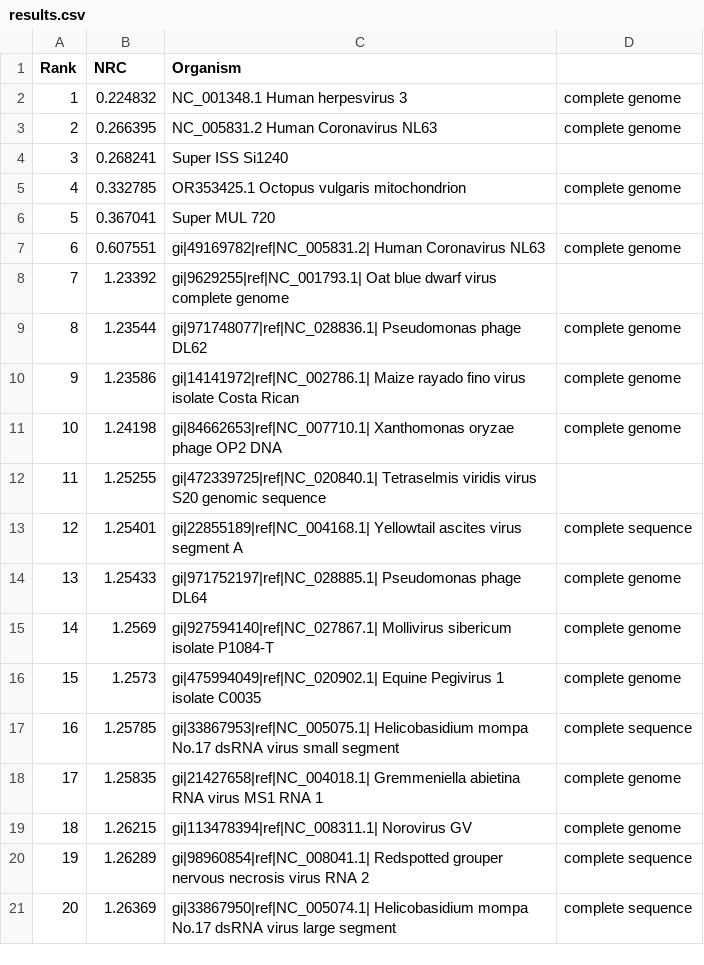
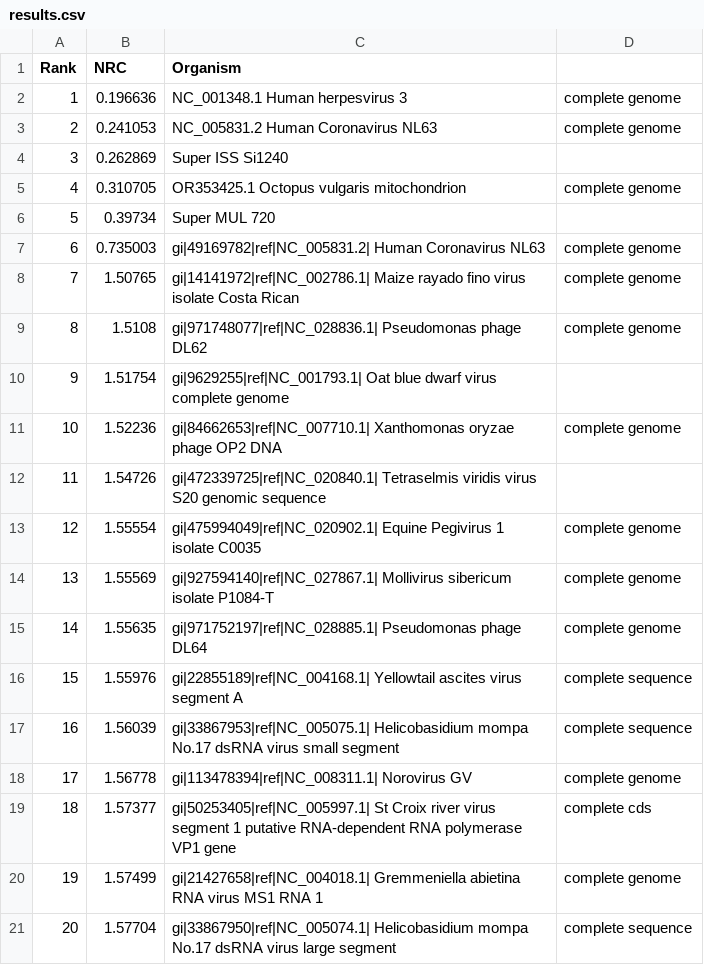
Before and after one commit to Z3uziks/TAI-Group-7, a CSV file: assignment2/results.csv, drawn as a sheet.

```diff
--- a/assignment2/results.csv
+++ b/assignment2/results.csv
@@ -1,21 +1,21 @@
 Rank,NRC,Organism
-1,0.224832,NC_001348.1 Human herpesvirus 3, complete genome
-2,0.266395,NC_005831.2 Human Coronavirus NL63, complete genome
-3,0.268241,Super ISS Si1240
-4,0.332785,OR353425.1 Octopus vulgaris mitochondrion, complete genome
-5,0.367041,Super MUL 720
-6,0.607551,gi|49169782|ref|NC_005831.2| Human Coronavirus NL63, complete genome
-7,1.23392,gi|9629255|ref|NC_001793.1| Oat blue dwarf virus complete genome
-8,1.23544,gi|971748077|ref|NC_028836.1| Pseudomonas phage DL62, complete genome
-9,1.23586,gi|14141972|ref|NC_002786.1| Maize rayado fino virus isolate Costa Rican, complete genome
-10,1.24198,gi|84662653|ref|NC_007710.1| Xanthomonas oryzae phage OP2 DNA, complete genome
-11,1.25255,gi|472339725|ref|NC_020840.1| Tetraselmis viridis virus S20 genomic sequence
-12,1.25401,gi|22855189|ref|NC_004168.1| Yellowtail ascites virus segment A, complete sequence
-13,1.25433,gi|971752197|ref|NC_028885.1| Pseudomonas phage DL64, complete genome
-14,1.2569,gi|927594140|ref|NC_027867.1| Mollivirus sibericum isolate P1084-T, complete genome
-15,1.2573,gi|475994049|ref|NC_020902.1| Equine Pegivirus 1 isolate C0035, complete genome
-16,1.25785,gi|33867953|ref|NC_005075.1| Helicobasidium mompa No.17 dsRNA virus small segment, complete sequence
-17,1.25835,gi|21427658|ref|NC_004018.1| Gremmeniella abietina RNA virus MS1 RNA 1, complete genome
-18,1.26215,gi|113478394|ref|NC_008311.1| Norovirus GV, complete genome
-19,1.26289,gi|98960854|ref|NC_008041.1| Redspotted grouper nervous necrosis virus RNA 2, complete sequence
-20,1.26369,gi|33867950|ref|NC_005074.1| Helicobasidium mompa No.17 dsRNA virus large segment, complete sequence
+1,0.196636,NC_001348.1 Human herpesvirus 3, complete genome
+2,0.241053,NC_005831.2 Human Coronavirus NL63, complete genome
+3,0.262869,Super ISS Si1240
+4,0.310705,OR353425.1 Octopus vulgaris mitochondrion, complete genome
+5,0.39734,Super MUL 720
+6,0.735003,gi|49169782|ref|NC_005831.2| Human Coronavirus NL63, complete genome
+7,1.50765,gi|14141972|ref|NC_002786.1| Maize rayado fino virus isolate Costa Rican, complete genome
+8,1.5108,gi|971748077|ref|NC_028836.1| Pseudomonas phage DL62, complete genome
+9,1.51754,gi|9629255|ref|NC_001793.1| Oat blue dwarf virus complete genome
+10,1.52236,gi|84662653|ref|NC_007710.1| Xanthomonas oryzae phage OP2 DNA, complete genome
+11,1.54726,gi|472339725|ref|NC_020840.1| Tetraselmis viridis virus S20 genomic sequence
+12,1.55554,gi|475994049|ref|NC_020902.1| Equine Pegivirus 1 isolate C0035, complete genome
+13,1.55569,gi|927594140|ref|NC_027867.1| Mollivirus sibericum isolate P1084-T, complete genome
+14,1.55635,gi|971752197|ref|NC_028885.1| Pseudomonas phage DL64, complete genome
+15,1.55976,gi|22855189|ref|NC_004168.1| Yellowtail ascites virus segment A, complete sequence
+16,1.56039,gi|33867953|ref|NC_005075.1| Helicobasidium mompa No.17 dsRNA virus small segment, complete sequence
+17,1.56778,gi|113478394|ref|NC_008311.1| Norovirus GV, complete genome
+18,1.57377,gi|50253405|ref|NC_005997.1| St Croix river virus segment 1 putative RNA-dependent RNA polymerase VP1 gene, complete cds
+19,1.57499,gi|21427658|ref|NC_004018.1| Gremmeniella abietina RNA virus MS1 RNA 1, complete genome
+20,1.57704,gi|33867950|ref|NC_005074.1| Helicobasidium mompa No.17 dsRNA virus large segment, complete sequence
```
Also changed, not shown: 6 other files.
